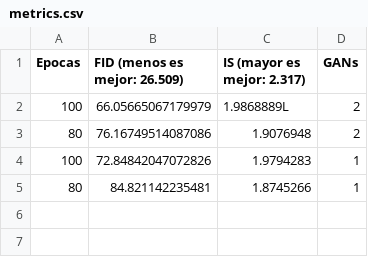
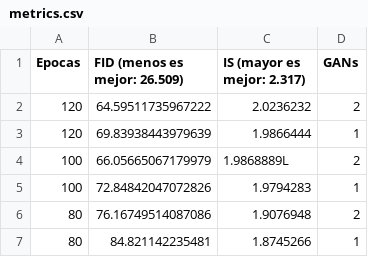
Before and after one commit to MenuMarino/DeepFaceDrawing, a CSV file: metrics.csv, drawn as a sheet.

```diff
--- a/metrics.csv
+++ b/metrics.csv
@@ -1,5 +1,7 @@
 Epocas,FID (menos es mejor: 26.509),IS (mayor es mejor: 2.317), GANs
+120,64.59511735967222,2.0236232, 2
+120,69.83938443979639,1.9866444, 1
 100,66.05665067179979,1.9868889L, 2
+100,72.84842047072826,1.9794283, 1
 80,76.16749514087086,1.9076948, 2
-100,72.84842047072826,1.9794283, 1
 80,84.821142235481,1.8745266, 1
```
Also changed, not shown: metrics_3_images.csv, metrics_hombres.csv, 8 other files.
